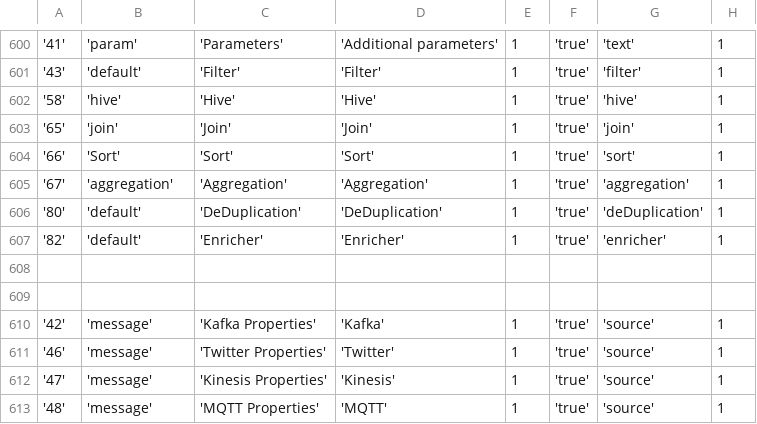
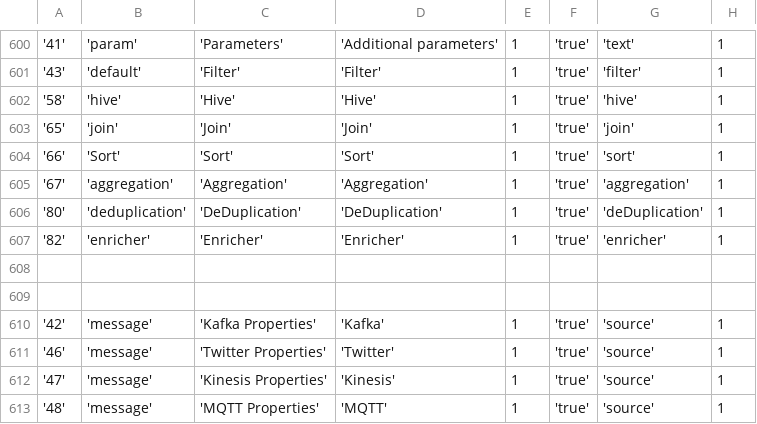
Before and after one commit to sriharshaboda/openbdre, a CSV file: databases/setup/GeneralConfig.csv, drawn as a sheet; only a part is shown, gaps mark what is left out; the diff names each change by its address in the sheet, - before the commit and + after, or states it on an @@ line.

```diff
--- a/databases/setup/GeneralConfig.csv
+++ b/databases/setup/GeneralConfig.csv
-B606: 'default'
+B606: 'deduplication'
-B607: 'default'
+B607: 'enricher'
```
Also changed, not shown: 10 other files.
